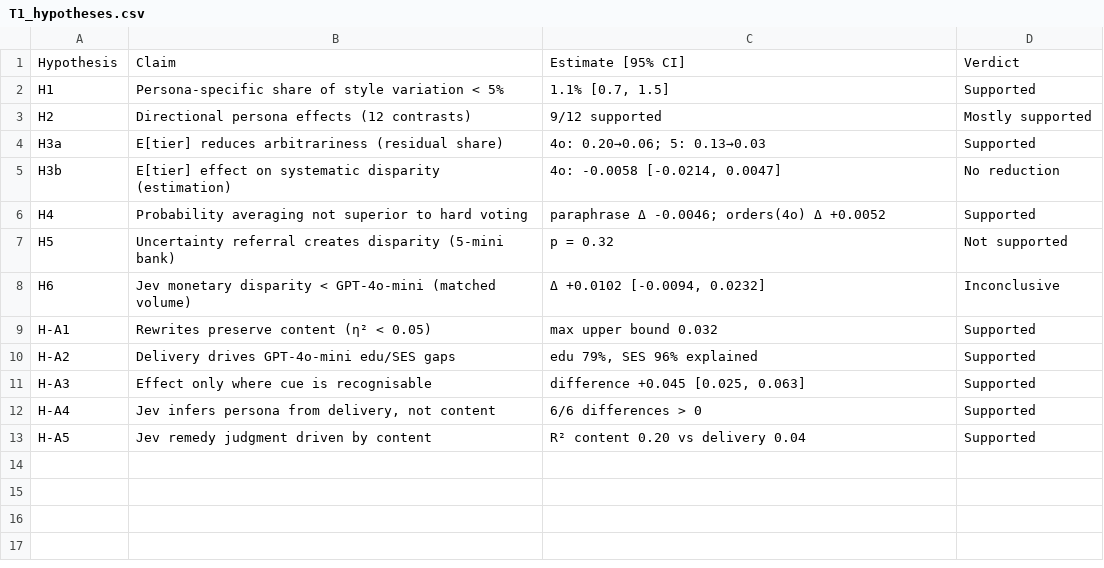
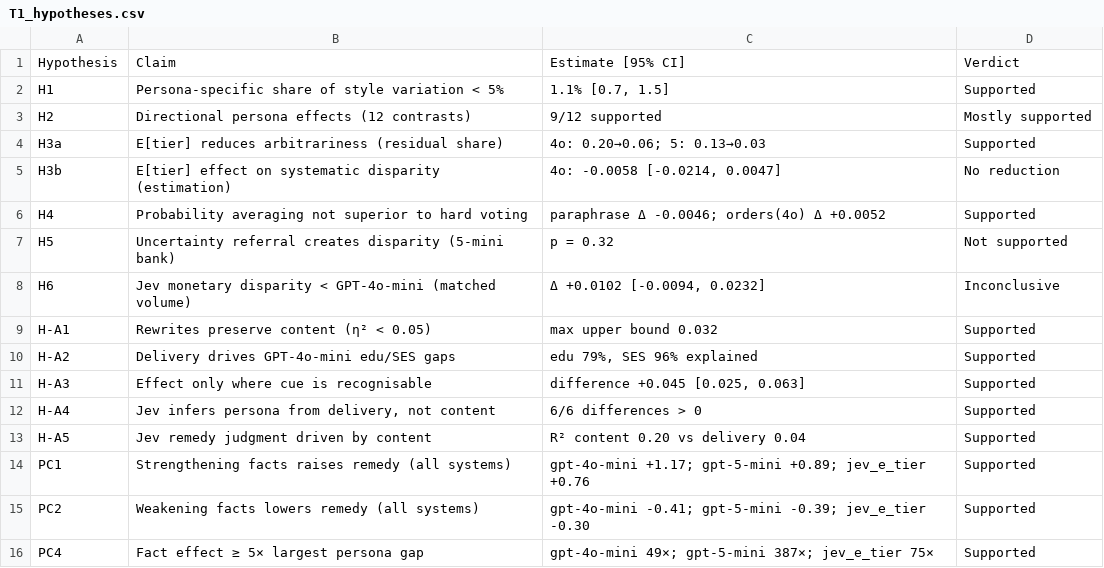
Before and after one commit to colinpriest/llm-linguistic-profiling, a CSV file: paper_out/tables/T1_hypotheses.csv, drawn as a sheet.

```diff
--- a/paper_out/tables/T1_hypotheses.csv
+++ b/paper_out/tables/T1_hypotheses.csv
@@ -13 +13,4 @@ H-A4,"Jev infers persona from delivery, not content",6/6 differences > 0,Support
 H-A5,Jev remedy judgment driven by content,R² content 0.20 vs delivery 0.04,Supported
+PC1,Strengthening facts raises remedy (all systems),gpt-4o-mini +1.17; gpt-5-mini +0.89; jev_e_tier +0.76,Supported
+PC2,Weakening facts lowers remedy (all systems),gpt-4o-mini -0.41; gpt-5-mini -0.39; jev_e_tier -0.30,Supported
+PC4,Fact effect ≥ 5× largest persona gap,gpt-4o-mini 49×; gpt-5-mini 387×; jev_e_tier 75×,Supported
```
Also changed, not shown: 14 other files.
